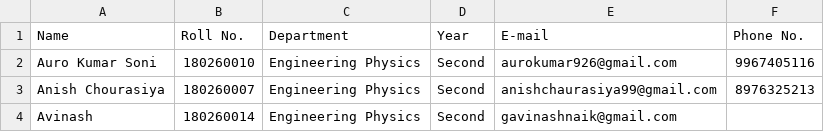
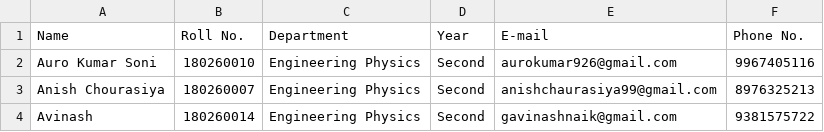
Before and after one commit to anishchaurasiya/MakerSpace, a CSV file: Team Details.csv, drawn as a sheet.

Commit message:
Update Team Details.csv

```diff
--- a/Team Details.csv
+++ b/Team Details.csv
@@ -3,2 +3,2 @@ Auro Kumar Soni,180260010,Engineering Physics,Second,aurokumar926@gmail.com,9967
 Anish Chourasiya,180260007,Engineering Physics,Second,anishchaurasiya99@gmail.com,8976325213
-Avinash,180260014,Engineering Physics,Second,gavinashnaik@gmail.com,
+Avinash,180260014,Engineering Physics,Second,gavinashnaik@gmail.com,9381575722
```
